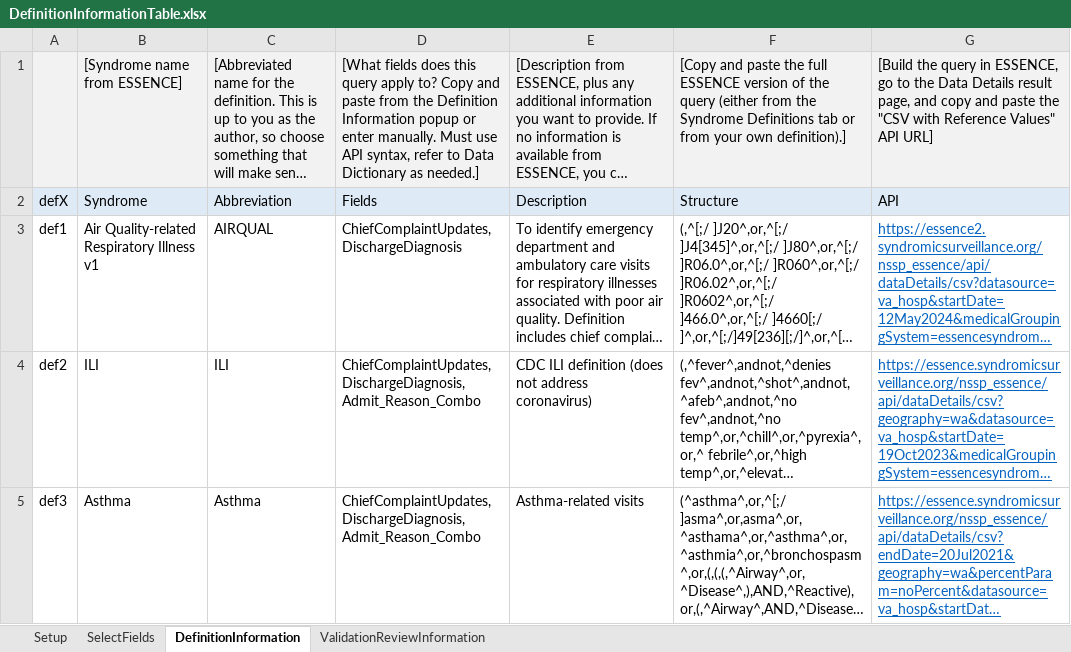
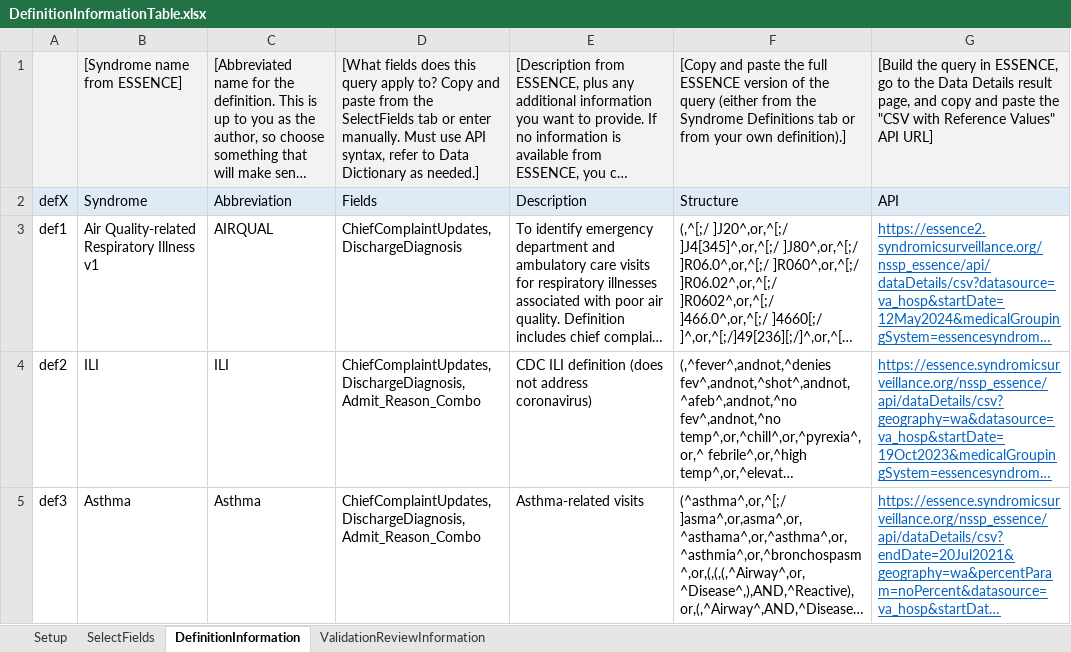
Before and after one commit to sara-chronister/syndrome-definition-evaluation, an Excel workbook: DefinitionInformationTable.xlsx, sheet DefinitionInformation, drawn as a sheet; long unchanged cells end in …; values as stored, in another font and other column widths than the file's, no borders; the diff names each change by its address in the sheet, - before the commit and + after, or states it on an @@ line.

Commit message:
Add files via upload
fix instructions in Field column of DefinitionInformation tab

```diff
--- a/DefinitionInformationTable.xlsx (sheet DefinitionInformation)
+++ b/DefinitionInformationTable.xlsx (sheet DefinitionInformation)
-D1: …from the Definition Information popup or enter…
+D1: …from the SelectFields tab or enter…
```
